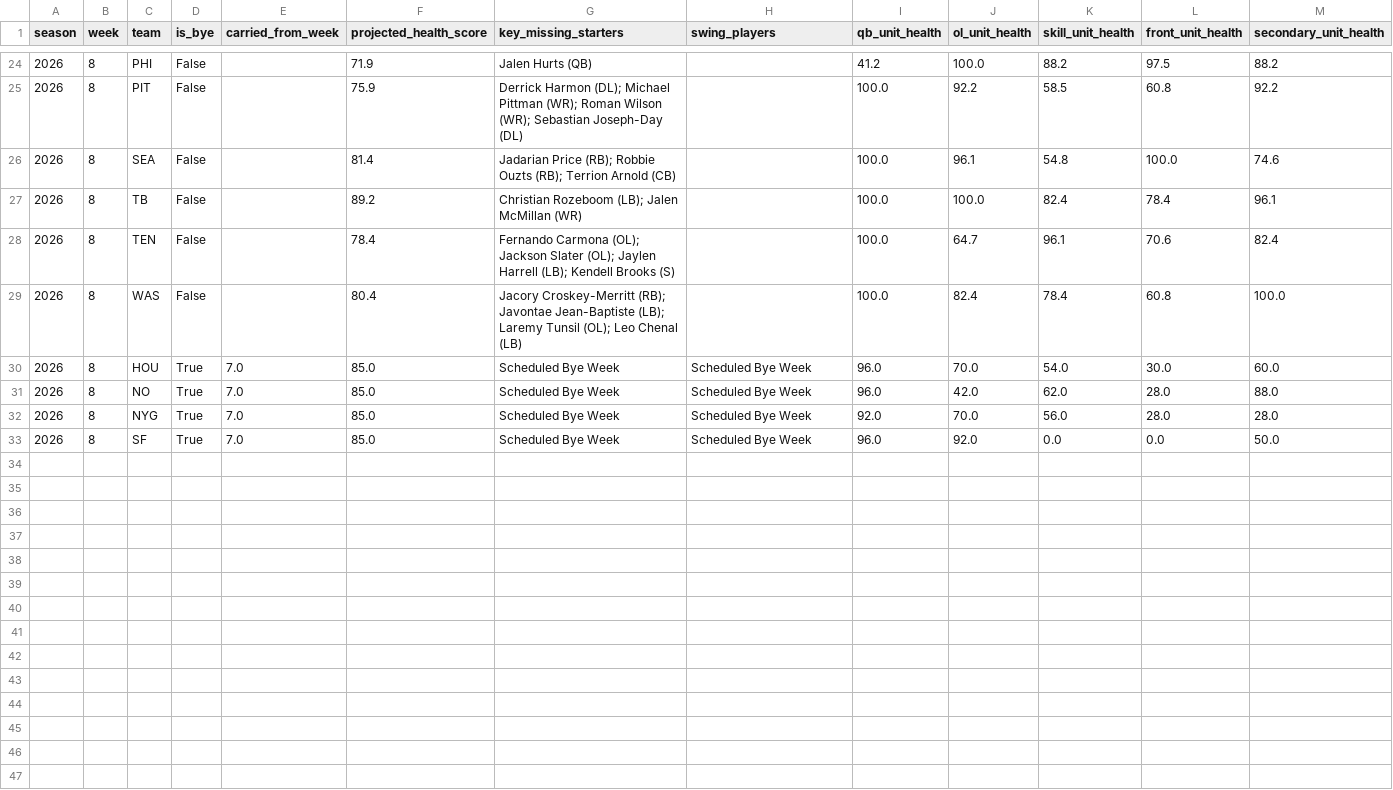
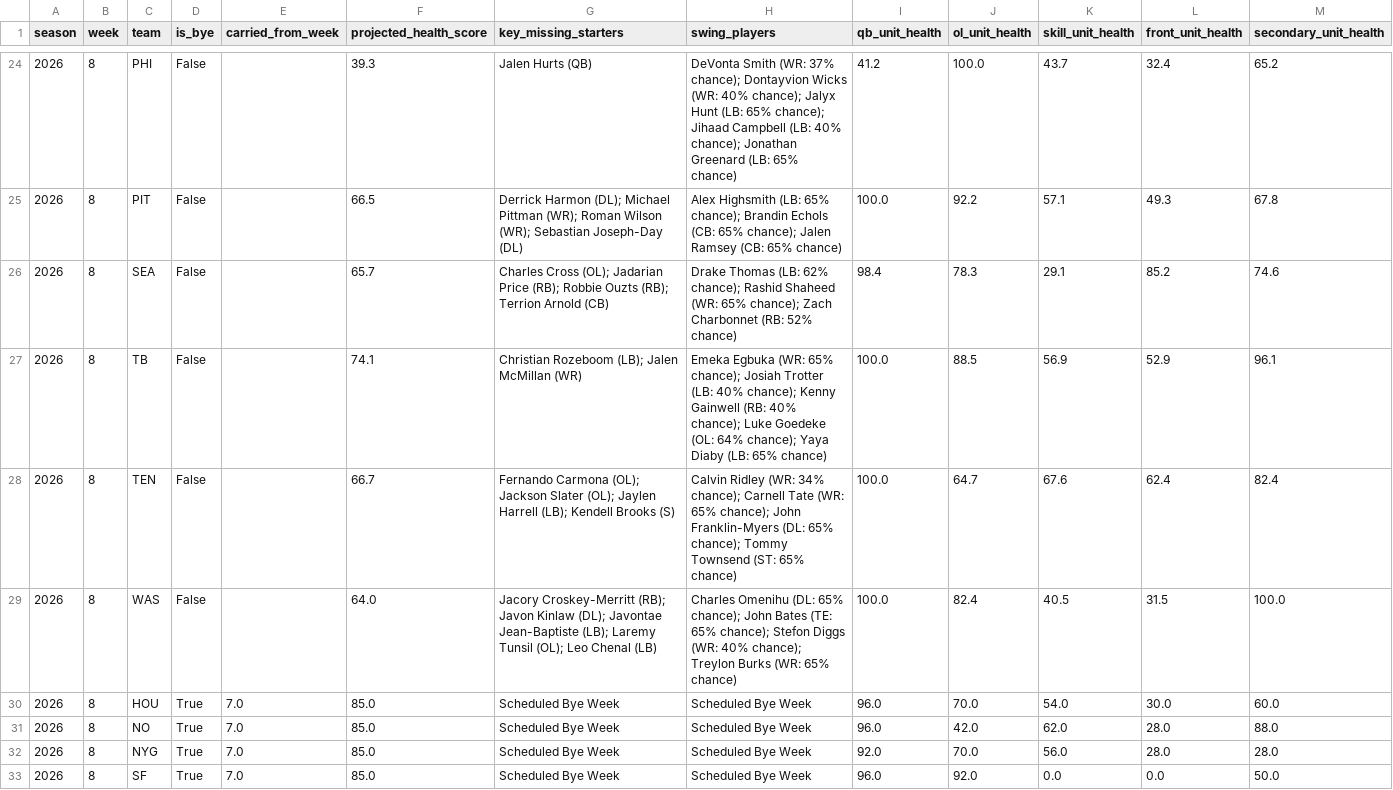
Before and after one commit to amarkules1/nfl-injury-analysis, a CSV file: frontend/public/data/upcoming_team_health_projections_2026.csv, drawn as a sheet; only a part is shown, gaps mark what is left out; the diff covers the shown part only.

```diff
--- a/frontend/public/data/upcoming_team_health_projections_2026.csv
+++ b/frontend/public/data/upcoming_team_health_projections_2026.csv
@@ -24,7 +24,7 @@ season,week,team,is_bye,carried_from_week,projected_health_score,key_missing_sta
-2026,8,PHI,False,,71.9,Jalen Hurts (QB),,41.2,100.0,88.2,97.5,88.2
-2026,8,PIT,False,,75.9,Derrick Harmon (DL); Michael Pittman (WR); Roman Wilson (WR); Sebastian Joseph-Day (DL),,100.0,92.2,58.5,60.8,92.2
-2026,8,SEA,False,,81.4,Jadarian Price (RB); Robbie Ouzts (RB); Terrion Arnold (CB),,100.0,96.1,54.8,100.0,74.6
-2026,8,TB,False,,89.2,Christian Rozeboom (LB); Jalen McMillan (WR),,100.0,100.0,82.4,78.4,96.1
-2026,8,TEN,False,,78.4,Fernando Carmona (OL); Jackson Slater (OL); Jaylen Harrell (LB); Kendell Brooks (S),,100.0,64.7,96.1,70.6,82.4
-2026,8,WAS,False,,80.4,Jacory Croskey-Merritt (RB); Javontae Jean-Baptiste (LB); Laremy Tunsil (OL); Leo Chenal (LB),,100.0,82.4,78.4,60.8,100.0
+2026,8,PHI,False,,39.3,Jalen Hurts (QB),DeVonta Smith (WR: 37% chance); Dontayvion Wicks (WR: 40% chance); Jalyx Hunt (LB: 65% chance); Jihaad Campbell (LB: 40% chance); Jonathan Greenard (LB: 65% chance),41.2,100.0,43.7,32.4,65.2
+2026,8,PIT,False,,66.5,Derrick Harmon (DL); Michael Pittman (WR); Roman Wilson (WR); Sebastian Joseph-Day (DL),Alex Highsmith (LB: 65% chance); Brandin Echols (CB: 65% chance); Jalen Ramsey (CB: 65% chance),100.0,92.2,57.1,49.3,67.8
+2026,8,SEA,False,,65.7,Charles Cross (OL); Jadarian Price (RB); Robbie Ouzts (RB); Terrion Arnold (CB),Drake Thomas (LB: 62% chance); Rashid Shaheed (WR: 65% chance); Zach Charbonnet (RB: 52% chance),98.4,78.3,29.1,85.2,74.6
+2026,8,TB,False,,74.1,Christian Rozeboom (LB); Jalen McMillan (WR),Emeka Egbuka (WR: 65% chance); Josiah Trotter (LB: 40% chance); Kenny Gainwell (RB: 40% chance); Luke Goedeke (OL: 64% chance); Yaya Diaby (LB: 65% chance),100.0,88.5,56.9,52.9,96.1
+2026,8,TEN,False,,66.7,Fernando Carmona (OL); Jackson Slater (OL); Jaylen Harrell (LB); Kendell Brooks (S),Calvin Ridley (WR: 34% chance); Carnell Tate (WR: 65% chance); John Franklin-Myers (DL: 65% chance); Tommy Townsend (ST: 65% chance),100.0,64.7,67.6,62.4,82.4
+2026,8,WAS,False,,64.0,Jacory Croskey-Merritt (RB); Javon Kinlaw (DL); Javontae Jean-Baptiste (LB); Laremy Tunsil (OL); Leo Chenal (LB),Charles Omenihu (DL: 65% chance); John Bates (TE: 65% chance); Stefon Diggs (WR: 40% chance); Treylon Burks (WR: 65% chance),100.0,82.4,40.5,31.5,100.0
 2026,8,HOU,True,7.0,85.0,Scheduled Bye Week,Scheduled Bye Week,96.0,70.0,54.0,30.0,60.0
```
Also changed, not shown: 119 edited cells elsewhere in this file, data/team_game_healthiness_scores_2026.csv, data/upcoming_matchup_projections_2026.csv, 13 other files.
